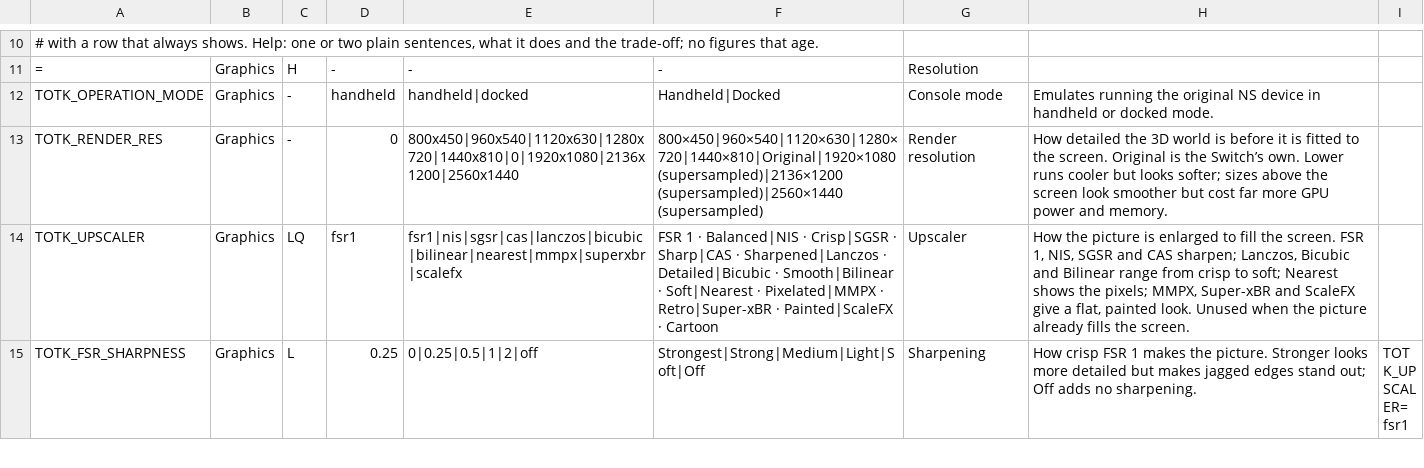
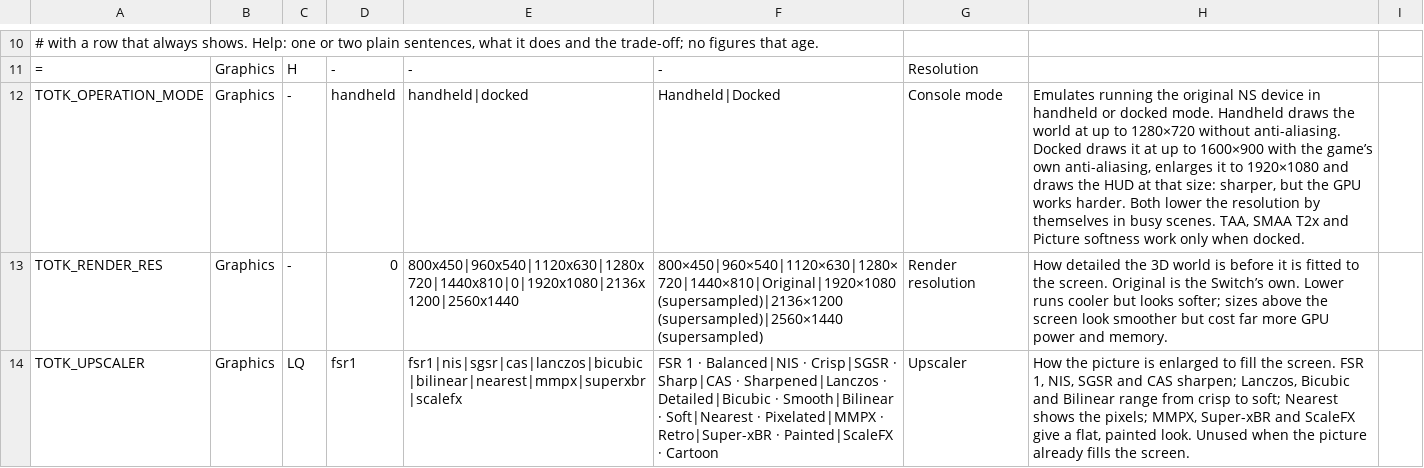
Before and after one commit to winterskycode/freudentranen, a TSV file: port/android/app/assets/settings.tsv, drawn as a sheet; only a part is shown, gaps mark what is left out; the shorter side is filled out with more unchanged rows.

```diff
--- a/port/android/app/assets/settings.tsv
+++ b/port/android/app/assets/settings.tsv
@@ -11,3 +11,3 @@
 =	Graphics	H	-	-	-	Resolution	
-TOTK_OPERATION_MODE	Graphics	-	handheld	handheld|docked	Handheld|Docked	Console mode	Emulates running the original NS device in handheld or docked mode.
+TOTK_OPERATION_MODE	Graphics	-	handheld	handheld|docked	Handheld|Docked	Console mode	Emulates running the original NS device in handheld or docked mode. Handheld draws the world at up to 1280×720 without anti-aliasing. Docked draws it at up to 1600×900 with the game’s own anti-aliasing, enlarges it to 1920×1080 and draws the HUD at that size: sharper, but the GPU works harder. Both lower the resolution by themselves in busy scenes. TAA, SMAA T2x and Picture softness work only when docked.
 TOTK_RENDER_RES	Graphics	-	0	800x450|960x540|1120x630|1280x720|1440x810|0|1920x1080|2136x1200|2560x1440	800×450|960×540|1120×630|1280×720|1440×810|Original|1920×1080 (supersampled)|2136×1200 (supersampled)|2560×1440 (supersampled)	Render resolution	How detailed the 3D world is before it is fitted to the screen. Original is the Switch’s own. Lower runs cooler but looks softer; sizes above the screen look smoother but cost far more GPU power and memory.
```
